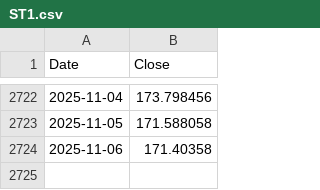
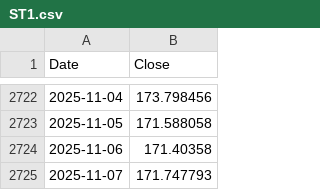
Before and after one commit to yahonal/fon-fiyat-verisi, a CSV file: html_yayin/ST1.csv, drawn as a sheet; only a part is shown, gaps mark what is left out.

Commit message:
html_yayin klasoru yuklendi

```diff
--- a/html_yayin/ST1.csv
+++ b/html_yayin/ST1.csv
@@ -2724 +2724,2 @@ Date,Close
 2025-11-06,171.40358
+2025-11-07,171.747793
```
Also changed, not shown: html_yayin/AAV.csv, html_yayin/ABE.csv, 41 other files.
